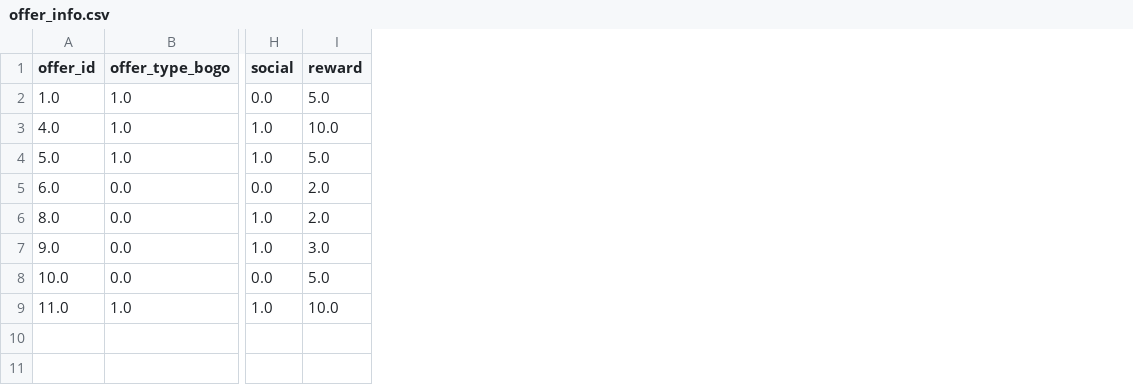
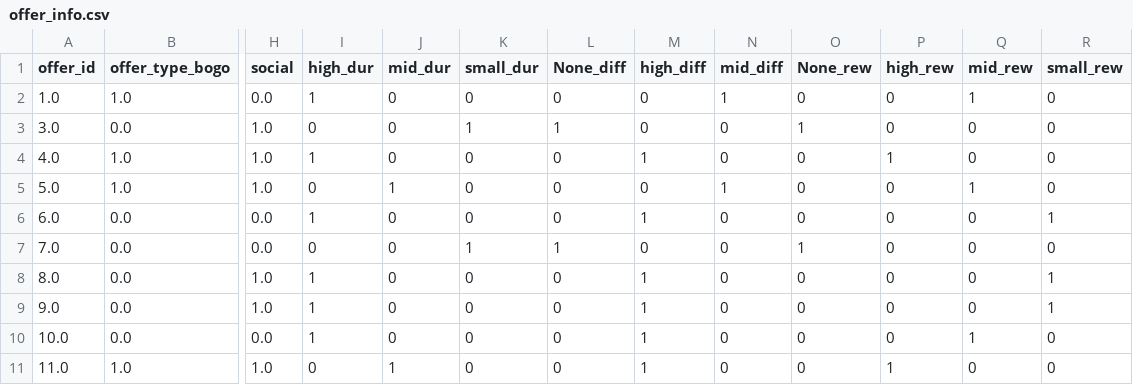
Before and after one commit to madkehl/Starbucks, a CSV file: web_app/data/offer_info.csv, drawn as a sheet; only a part is shown, gaps mark what is left out; removed rows and columns are numbered as before the commit, all else as after; rows hold the shown columns only; the diff names each change by its address in the sheet, - before the commit and + after, or states it on an @@ line.

```diff
--- a/web_app/data/offer_info.csv
+++ b/web_app/data/offer_info.csv
-column I (reward), rows 2-9: 5.0 | 10.0 | 5.0 | 2.0 | 2.0 | 3.0 | 5.0 | 10.0
+column I (high_dur), row 2: 1; rows 4-6: 1 | 0 | 1; rows 8-11: 1 | 1 | 1 | 0
+column J (mid_dur), row 2: 0; rows 4-6: 0 | 1 | 0; rows 8-11: 0 | 0 | 0 | 1
+column K (small_dur), row 2: 0; rows 4-6: all 0; rows 8-11: all 0
+column L (None_diff), row 2: 0; rows 4-6: all 0; rows 8-11: all 0
+column M (high_diff), row 2: 0; rows 4-6: 1 | 0 | 1; rows 8-11: all 1
+column N (mid_diff), row 2: 1; rows 4-6: 0 | 1 | 0; rows 8-11: all 0
+column O (None_rew), row 2: 0; rows 4-6: all 0; rows 8-11: all 0
+column P (high_rew), row 2: 0; rows 4-6: 1 | 0 | 0; rows 8-11: 0 | 0 | 0 | 1
+column Q (mid_rew), row 2: 1; rows 4-6: 0 | 1 | 0; rows 8-11: 0 | 0 | 1 | 0
+column R (small_rew), row 2: 0; rows 4-6: 0 | 0 | 1; rows 8-11: 1 | 1 | 0 | 0
+row 3: 3.0 | 0.0 | 1.0 | 0 | 0 | 1 | 1 | 0 | 0 | 1 | 0 | 0 | 0
+row 7: 7.0 | 0.0 | 0.0 | 0 | 0 | 1 | 1 | 0 | 0 | 1 | 0 | 0 | 0
```
Also changed, not shown: 1 other file.
